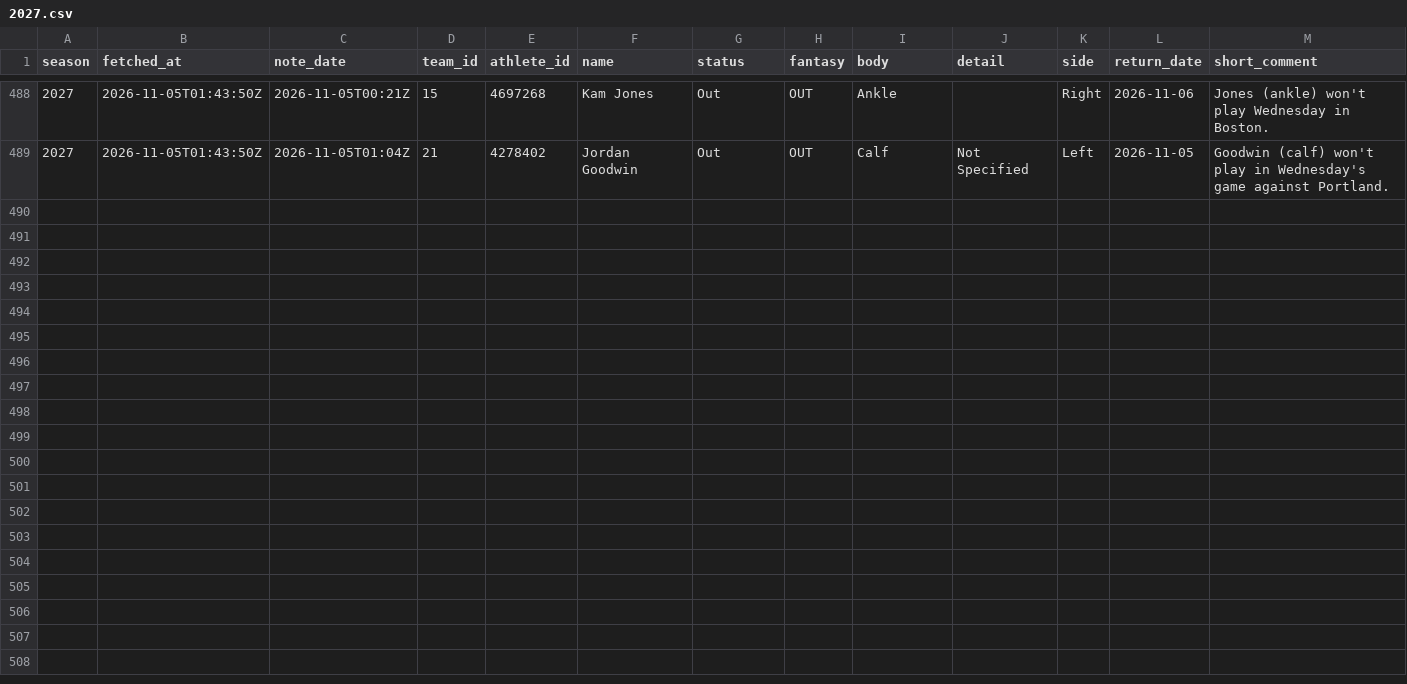
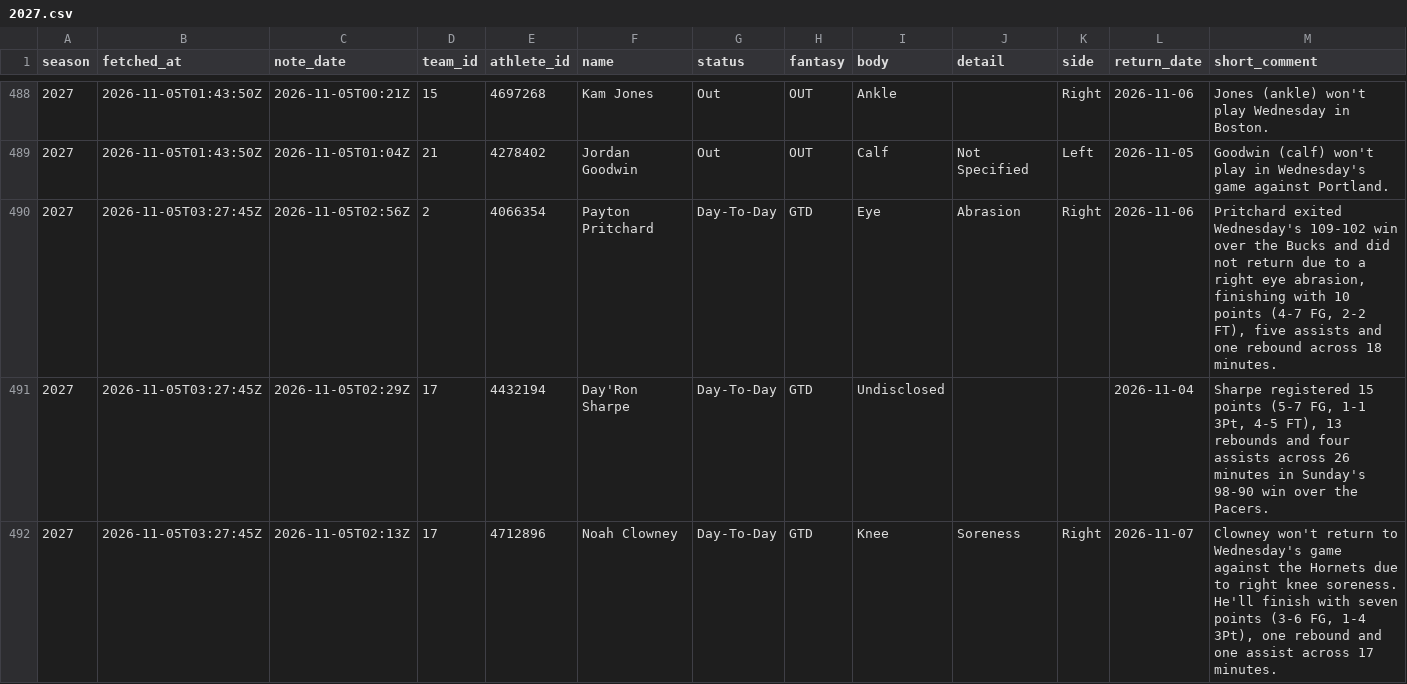
Before and after one commit to martinez-hub/nbaPredicts, a CSV file: data/text_injuries/2027.csv, drawn as a sheet; only a part is shown, gaps mark what is left out; rows hold the shown columns only; the diff covers the shown part only; the diff names each change by its address in the sheet, - before the commit and + after, or states it on an @@ line.

```diff
--- a/data/text_injuries/2027.csv
+++ b/data/text_injuries/2027.csv
+row 490: 2027 | 2026-11-05T03:27:45Z | 2026-11-05T02:56Z | 2 | 4066354 | Payton Pritchard | Day-To-Day | GTD | Eye | Abrasion | Right | 2026-11-06 | Pritchard exited Wednesday's 109-102 win over the Bucks and did not return due to a right eye abrasion, finishing with 10 points (4-7 FG, 2-2 FT), five assists and one rebound across 18 minutes.
+row 491: 2027 | 2026-11-05T03:27:45Z | 2026-11-05T02:29Z | 17 | 4432194 | Day'Ron Sharpe | Day-To-Day | GTD | Undisclosed |  |  | 2026-11-04 | Sharpe registered 15 points (5-7 FG, 1-1 3Pt, 4-5 FT), 13 rebounds and four assists across 26 minutes in Sunday's 98-90 win over the Pacers.
+row 492: 2027 | 2026-11-05T03:27:45Z | 2026-11-05T02:13Z | 17 | 4712896 | Noah Clowney | Day-To-Day | GTD | Knee | Soreness | Right | 2026-11-07 | Clowney won't return to Wednesday's game against the Hornets due to right knee soreness. He'll finish with seven points (3-6 FG, 1-4 3Pt), one rebound and one assist across 17 minutes.
```
Also changed, not shown: 8 added rows elsewhere in this file, data/odds/2027.csv, data/player_predictions/2027.csv, 8 other files.
